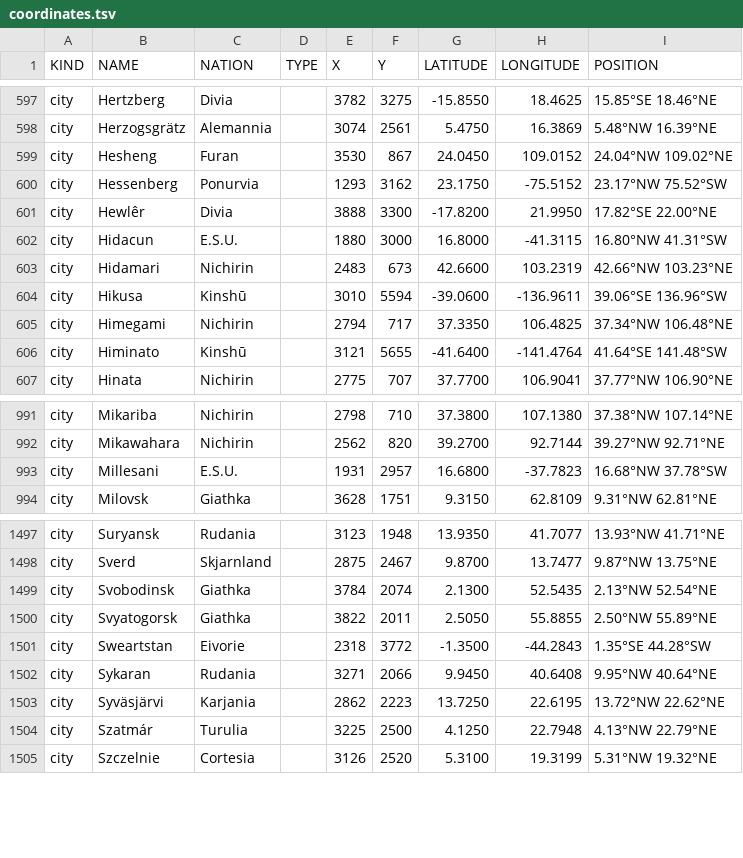
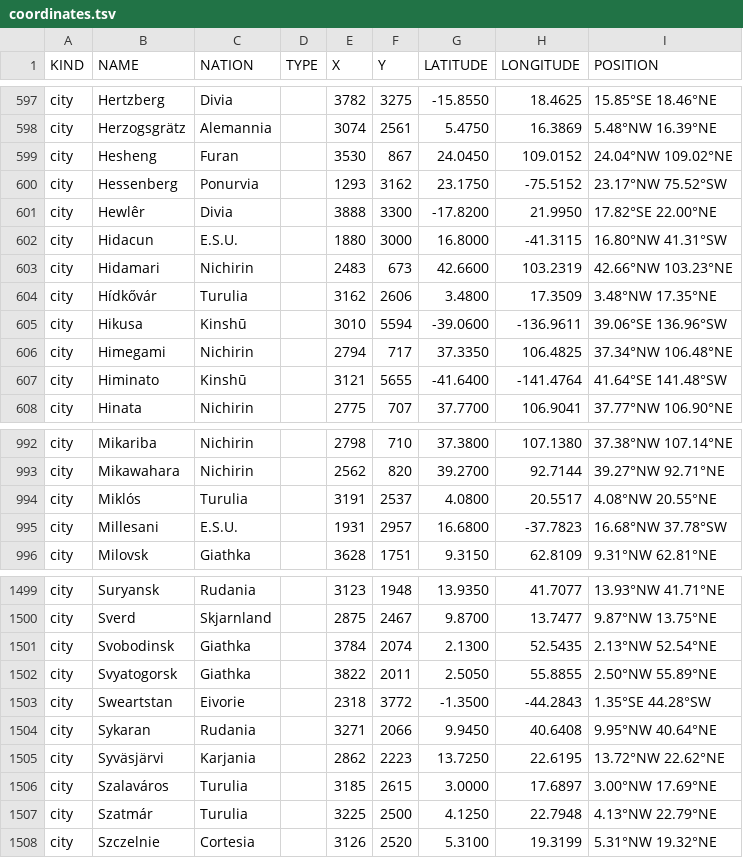
Before and after one commit to auroruse/avium-map, a TSV file: src/data/coordinates.tsv, drawn as a sheet; only a part is shown, gaps mark what is left out; the diff names each change by its address in the sheet, - before the commit and + after, or states it on an @@ line.

```diff
--- a/src/data/coordinates.tsv
+++ b/src/data/coordinates.tsv
+row 604: city | Hídkővár | Turulia |  | 3162 | 2606 | 3.4800 | 17.3509 | 3.48°NW 17.35°NE
+row 994: city | Miklós | Turulia |  | 3191 | 2537 | 4.0800 | 20.5517 | 4.08°NW 20.55°NE
+row 1506: city | Szalaváros | Turulia |  | 3185 | 2615 | 3.0000 | 17.6897 | 3.00°NW 17.69°NE
```
Also changed, not shown: src/data/cities.tsv, src/data/nations.tsv, 1 other file.
